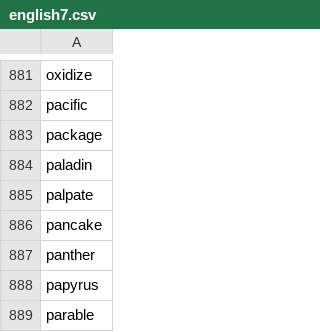
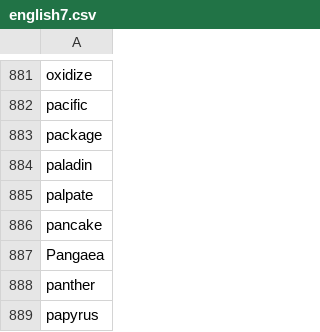
Before and after one commit to yhnnd/wordlab, a CSV file: Files/lang/en/english7.csv, drawn as a sheet; only a part is shown, gaps mark what is left out; the shorter side is filled out with more unchanged rows.

```diff
--- a/Files/lang/en/english7.csv
+++ b/Files/lang/en/english7.csv
@@ -886,2 +886,3 @@ palpate
 pancake
+Pangaea
 panther
```
Also changed, not shown: Files/lang/ch/chinese11.csv, Files/lang/ch/chinese7.csv, 5 other files.
